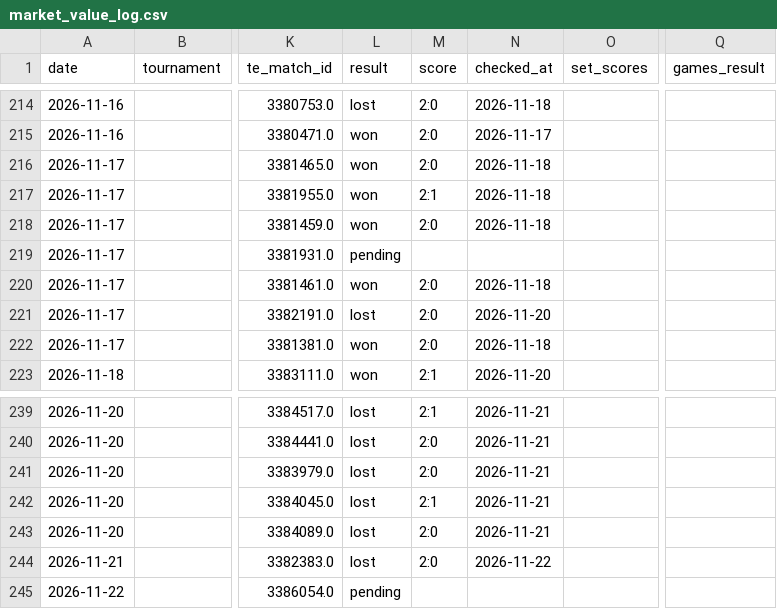
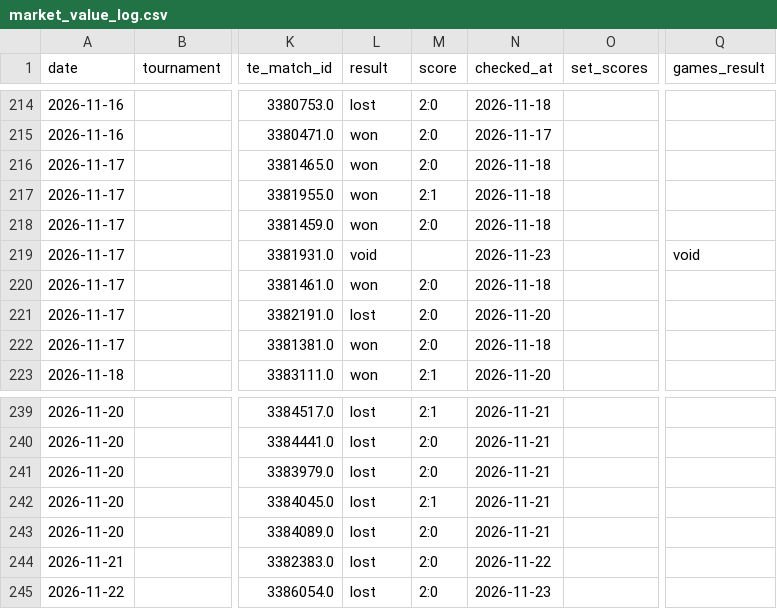
Before and after one commit to andrei0182/pariuri, a CSV file: tennis/stats/market_value_log.csv, drawn as a sheet; only a part is shown, gaps mark what is left out; the diff names each change by its address in the sheet, - before the commit and + after, or states it on an @@ line.

```diff
--- a/tennis/stats/market_value_log.csv
+++ b/tennis/stats/market_value_log.csv
-L219 (result): pending
+L219 (result): void
-N219 (checked_at): (empty)
+N219 (checked_at): 2026-11-23
-Q219 (games_result): (empty)
+Q219 (games_result): void
-L245 (result): pending
+L245 (result): lost
-M245 (score): (empty)
+M245 (score): 2:0
-N245 (checked_at): (empty)
+N245 (checked_at): 2026-11-23
```
Also changed, not shown: tennis/stats/model90_log.csv, tennis/stats/player_history_log.csv, 4 other files.
